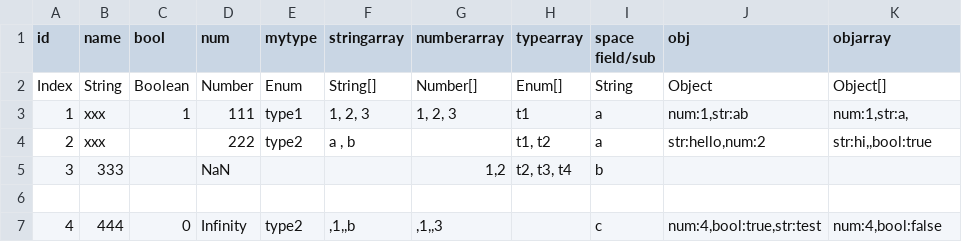
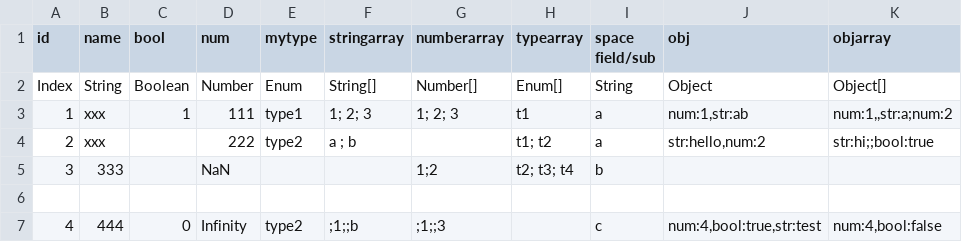
Before and after one commit to livingyang/config2ts, a CSV file: config/data.csv, drawn as a sheet.

```diff
--- a/config/data.csv
+++ b/config/data.csv
@@ -2,6 +2,6 @@ id,name,bool,num,mytype,stringarray,numberarray,typearray,space field/sub,obj,ob
 Index,String,Boolean,Number,Enum,String[],Number[],Enum[],String,Object,Object[]
-1,xxx,1,111,type1,"1, 2, 3","1, 2, 3",t1,a,"num:1,str:ab","num:1,str:a,"
-2,xxx,,222,type2," a , b",,"t1,  t2",a,"str:hello,num:2","str:hi,,bool:true"
-3,333,,NaN,,,"1,2","t2, t3, t4",b,,
+1,xxx,1,111,type1,"1; 2; 3","1; 2; 3",t1,a,"num:1,str:ab","num:1,,str:a;num:2"
+2,xxx,,222,type2," a ; b",,"t1;  t2",a,"str:hello,num:2","str:hi;;bool:true"
+3,333,,NaN,,,"1;2","t2; t3; t4",b,,
 ,,,,,,,,,,
-4,444,0,Infinity,type2,",1,,b",",1,,3",,c,"num:4,bool:true,str:test","num:4,bool:false"
+4,444,0,Infinity,type2,";1;;b",";1;;3",,c,"num:4,bool:true,str:test","num:4,bool:false"
```
Also changed, not shown: config/no-id.csv, 7 other files.
